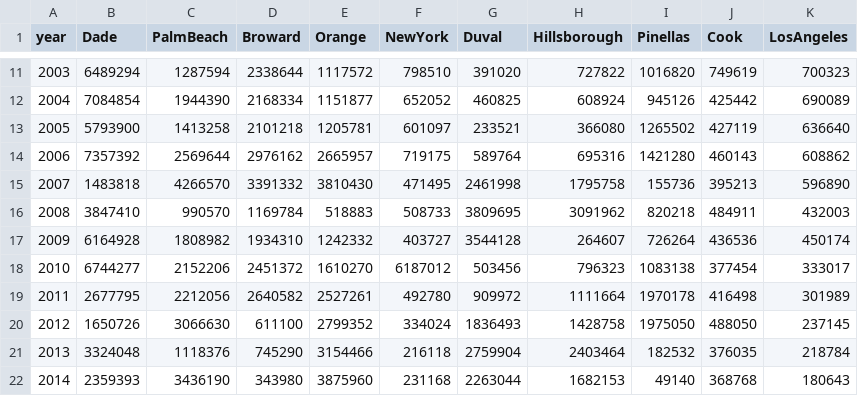
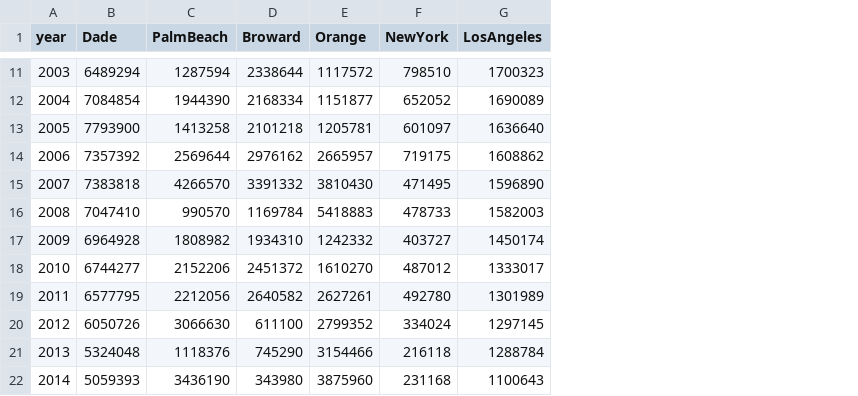
Before and after one commit to arunarn2/CrimeDataVisualization, a CSV file: MostDangerousCities.csv, drawn as a sheet; only a part is shown, gaps mark what is left out; removed rows and columns are numbered as before the commit, all else as after; the diff covers the shown part only; the diff names each change by its address in the sheet, - before the commit and + after, or states it on an @@ line.

```diff
--- a/MostDangerousCities.csv
+++ b/MostDangerousCities.csv
-column G (Duval), rows 11-22: 391020 | 460825 | 233521 | 589764 | 2461998 | 3809695 | 3544128 | 503456 | 909972 | 1836493 | 2759904 | 2263044
-column H (Hillsborough), rows 11-22: 727822 | 608924 | 366080 | 695316 | 1795758 | 3091962 | 264607 | 796323 | 1111664 | 1428758 | 2403464 | 1682153
-column I (Pinellas), rows 11-22: 1016820 | 945126 | 1265502 | 1421280 | 155736 | 820218 | 726264 | 1083138 | 1970178 | 1975050 | 182532 | 49140
-column J (Cook), rows 11-22: 749619 | 425442 | 427119 | 460143 | 395213 | 484911 | 436536 | 377454 | 416498 | 488050 | 376035 | 368768
-G11 (LosAngeles): 700323
+G11 (LosAngeles): 1700323
-G12 (LosAngeles): 690089
+G12 (LosAngeles): 1690089
-B13 (Dade): 5793900
+B13 (Dade): 7793900
-G13 (LosAngeles): 636640
+G13 (LosAngeles): 1636640
-G14 (LosAngeles): 608862
+G14 (LosAngeles): 1608862
-B15 (Dade): 1483818
+B15 (Dade): 7383818
-G15 (LosAngeles): 596890
+G15 (LosAngeles): 1596890
-B16 (Dade): 3847410
+B16 (Dade): 7047410
-E16 (Orange): 518883
+E16 (Orange): 5418883
-F16 (NewYork): 508733
+F16 (NewYork): 478733
-G16 (LosAngeles): 432003
+G16 (LosAngeles): 1582003
-B17 (Dade): 6164928
+B17 (Dade): 6964928
-G17 (LosAngeles): 450174
+G17 (LosAngeles): 1450174
-F18 (NewYork): 6187012
+F18 (NewYork): 487012
-G18 (LosAngeles): 333017
+G18 (LosAngeles): 1333017
-B19 (Dade): 2677795
+B19 (Dade): 6577795
-E19 (Orange): 2527261
+E19 (Orange): 2627261
-G19 (LosAngeles): 301989
+G19 (LosAngeles): 1301989
-B20 (Dade): 1650726
+B20 (Dade): 6050726
-G20 (LosAngeles): 237145
+G20 (LosAngeles): 1297145
-B21 (Dade): 3324048
+B21 (Dade): 5324048
-G21 (LosAngeles): 218784
+G21 (LosAngeles): 1288784
-B22 (Dade): 2359393
+B22 (Dade): 5059393
-G22 (LosAngeles): 180643
+G22 (LosAngeles): 1100643
```
Also changed, not shown: 28 edited cells elsewhere in this file, CrimeByRace.csv, 9 other files.
